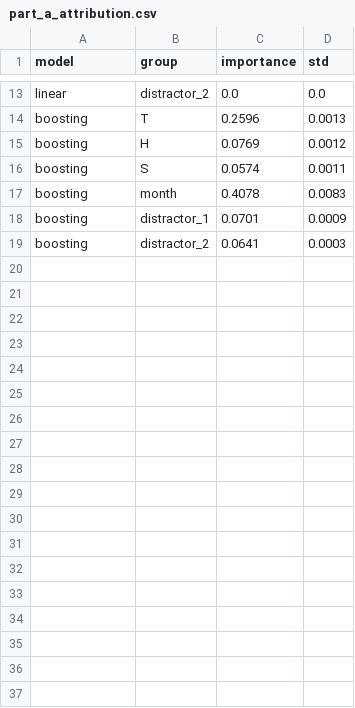
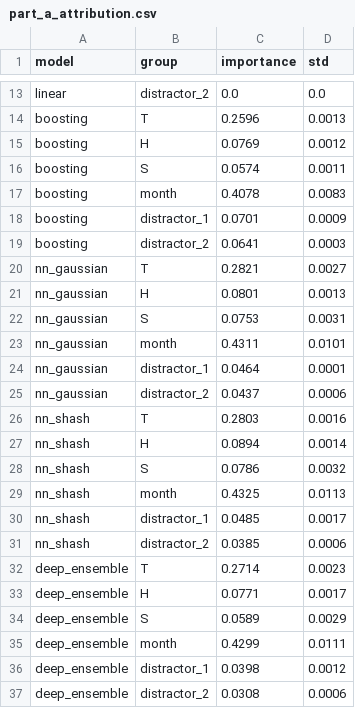
Before and after one commit to hadikmi/Known-predictability-testbed, a CSV file: results/tables/part_a_attribution.csv, drawn as a sheet; only a part is shown, gaps mark what is left out.

```diff
--- a/results/tables/part_a_attribution.csv
+++ b/results/tables/part_a_attribution.csv
@@ -19 +19,19 @@ boosting,distractor_1,0.0701,0.0009
 boosting,distractor_2,0.0641,0.0003
+nn_gaussian,T,0.2821,0.0027
+nn_gaussian,H,0.0801,0.0013
+nn_gaussian,S,0.0753,0.0031
+nn_gaussian,month,0.4311,0.0101
+nn_gaussian,distractor_1,0.0464,0.0001
+nn_gaussian,distractor_2,0.0437,0.0006
+nn_shash,T,0.2803,0.0016
+nn_shash,H,0.0894,0.0014
+nn_shash,S,0.0786,0.0032
+nn_shash,month,0.4325,0.0113
+nn_shash,distractor_1,0.0485,0.0017
+nn_shash,distractor_2,0.0385,0.0006
+deep_ensemble,T,0.2714,0.0023
+deep_ensemble,H,0.0771,0.0017
+deep_ensemble,S,0.0589,0.0029
+deep_ensemble,month,0.4299,0.0111
+deep_ensemble,distractor_1,0.0398,0.0012
+deep_ensemble,distractor_2,0.0308,0.0006
```
Also changed, not shown: results/tables/part_a_metrics.csv, results/tables/part_a_shift.csv, 23 other files.
